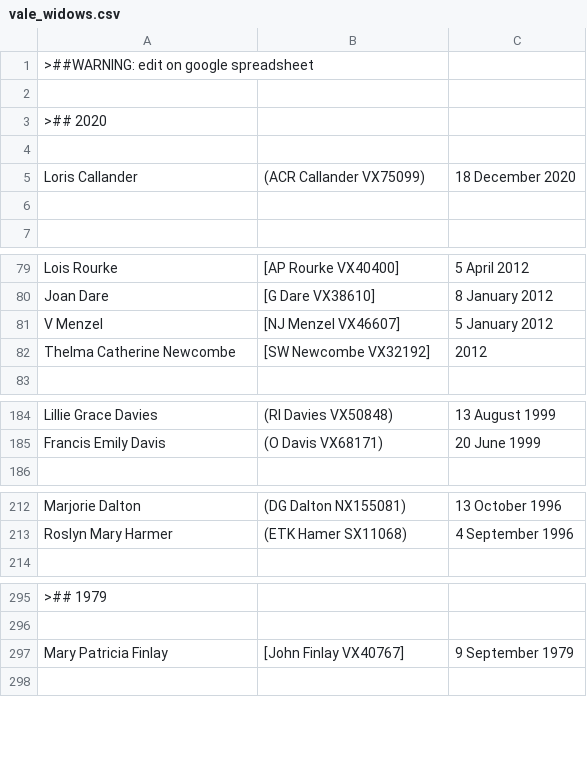
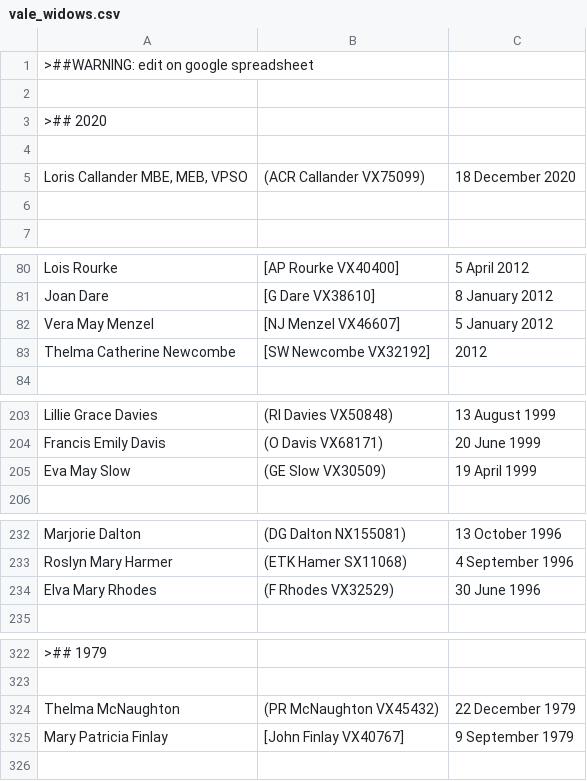
Before and after one commit to 2-24-battalion-org-au/website-source, a CSV file: webpages/vale_widows.csv, drawn as a sheet; only a part is shown, gaps mark what is left out; addresses are those after the commit; the diff covers the shown part only; the diff names each change by its address in the sheet, - before the commit and + after, or states it on an @@ line.

```diff
--- a/webpages/vale_widows.csv
+++ b/webpages/vale_widows.csv
-A5: Loris Callander
+A5: Loris Callander MBE, MEB, VPSO
-A82: V Menzel
+A82: Vera May Menzel
+row 205: Eva May Slow | (GE Slow VX30509) | 19 April 1999
+row 234: Elva Mary Rhodes | (F Rhodes VX32529) | 30 June 1996
+row 324: Thelma McNaughton | (PR McNaughton VX45432) | 22 December 1979
```
Also changed, not shown: 26 added rows and 1 removed row elsewhere in this file, webpages/vale.csv.
